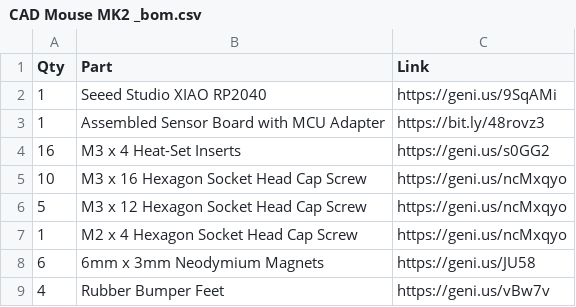
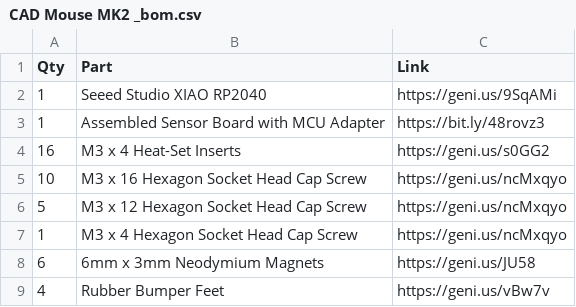
Before and after one commit to spikeon/cad-mouse-mk2-linux, a CSV file: bom/CAD Mouse MK2 _bom.csv, drawn as a sheet.

Commit message:
Typo in BOM #12

```diff
--- a/bom/CAD Mouse MK2 _bom.csv
+++ b/bom/CAD Mouse MK2 _bom.csv
@@ -6,3 +6,3 @@ Qty,Part,Link
 5,M3 x 12 Hexagon Socket Head Cap Screw,https://geni.us/ncMxqyo
-1,M2 x 4 Hexagon Socket Head Cap Screw,https://geni.us/ncMxqyo
+1,M3 x 4 Hexagon Socket Head Cap Screw,https://geni.us/ncMxqyo
 6,6mm x 3mm Neodymium Magnets,https://geni.us/JU58
```
